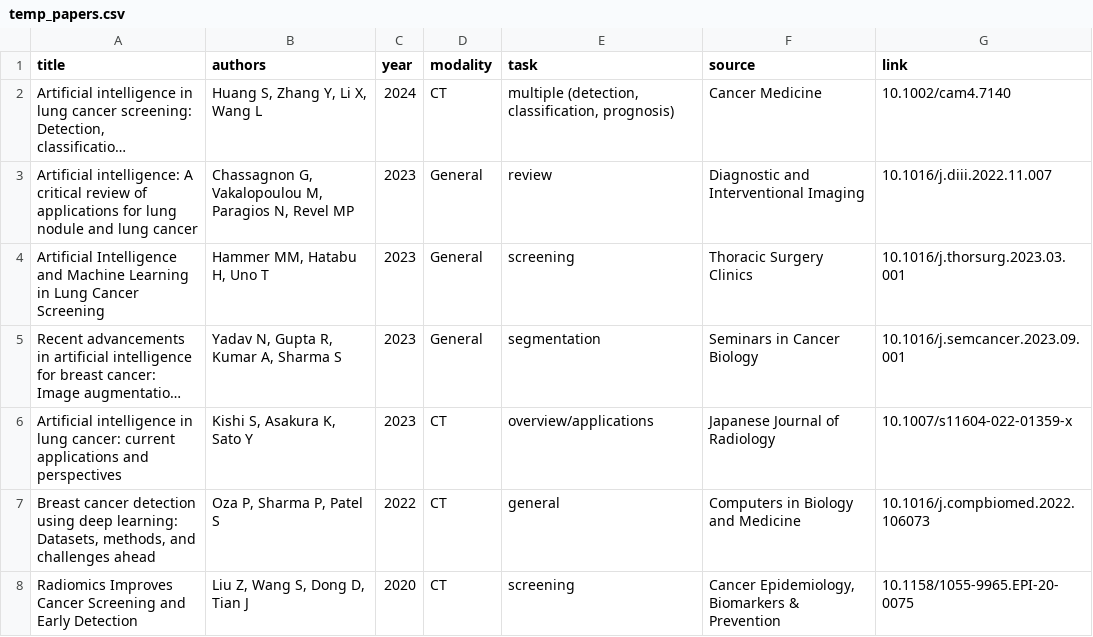
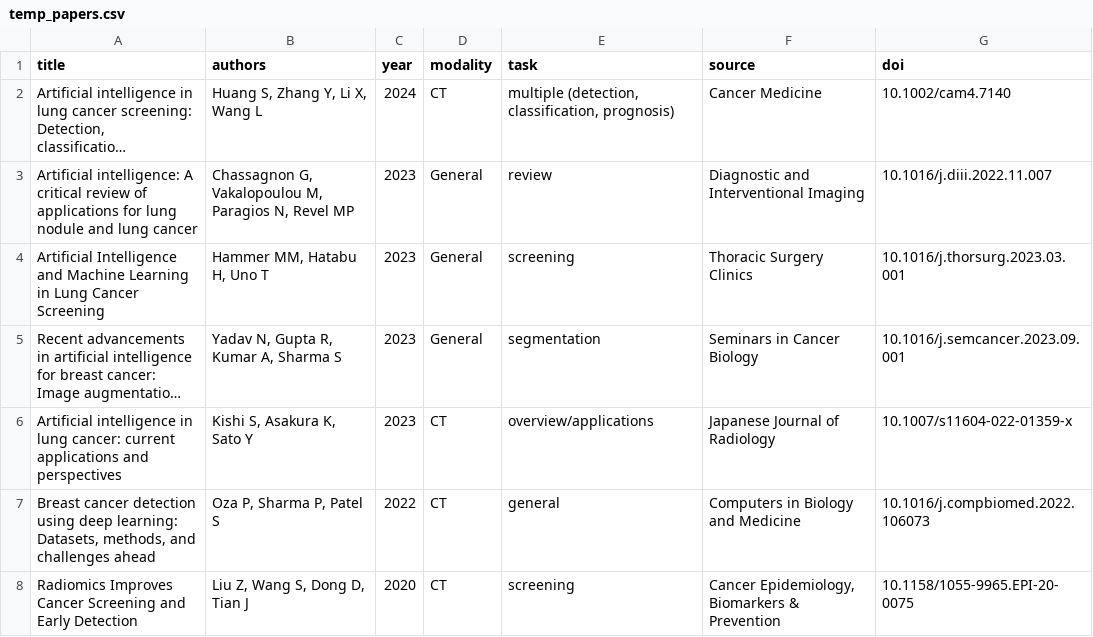
Before and after one commit to FranciscaPasare28/TSS, a CSV file: temp_papers.csv, drawn as a sheet; only a part is shown; long unchanged cells end in …; the diff names each change by its address in the sheet, - before the commit and + after, or states it on an @@ line.

```diff
--- a/temp_papers.csv
+++ b/temp_papers.csv
-G1: link
+G1: doi
```
Also changed, not shown: 2 other files.
